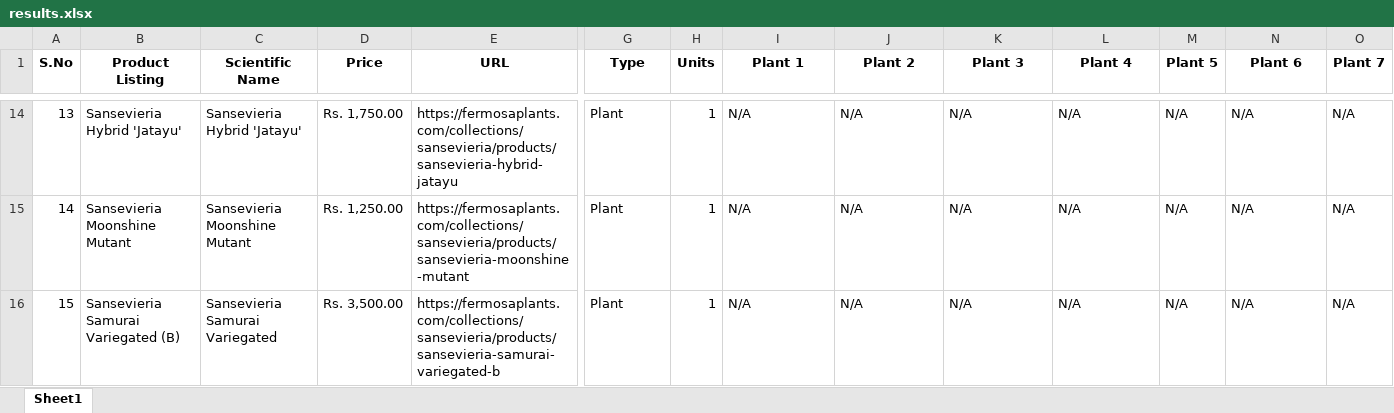
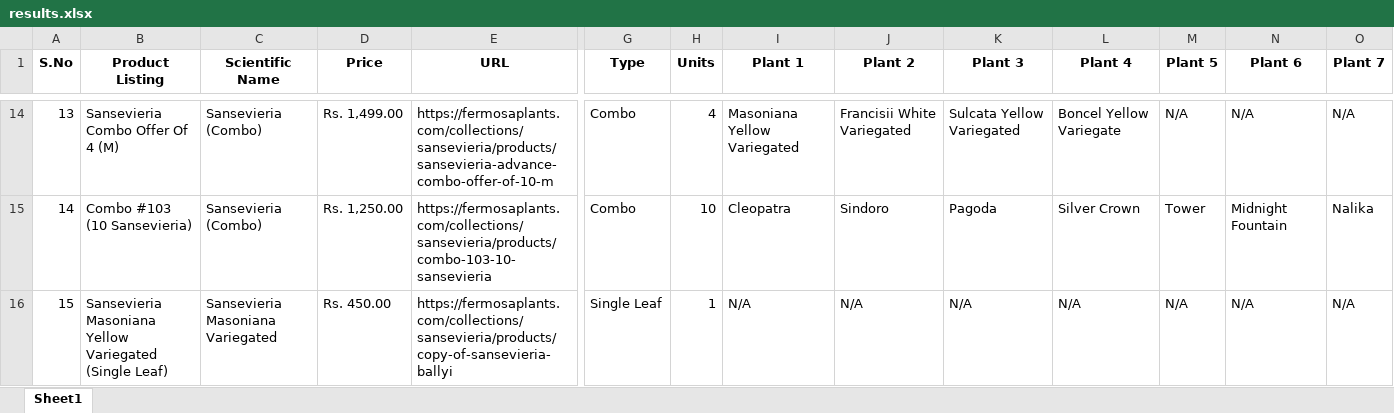
Before and after one commit to AhanJainTTN/Bootcamp, an Excel workbook: Week_03_Python_for_Development/Day_02_Regular_Expression_and_Text_Processing/Exercises/ex_02_fermosa_scraper/files/results.xlsx, sheet Sheet1, drawn as a sheet; only a part is shown, gaps mark what is left out; values as stored, in another font and other column widths than the file's, no borders; the diff covers the shown part only; the diff names each change by its address in the sheet, - before the commit and + after, or states it on an @@ line.

```diff
--- a/Week_03_Python_for_Development/Day_02_Regular_Expression_and_Text_Processing/Exercises/ex_02_fermosa_scraper/files/results.xlsx (sheet Sheet1)
+++ b/Week_03_Python_for_Development/Day_02_Regular_Expression_and_Text_Processing/Exercises/ex_02_fermosa_scraper/files/results.xlsx (sheet Sheet1)
-B14 (Product Listing): Sansevieria Hybrid 'Jatayu'
+B14 (Product Listing): Sansevieria Combo Offer Of 4 (M)
-C14 (Scientific Name): Sansevieria Hybrid 'Jatayu'
+C14 (Scientific Name): Sansevieria (Combo)
-D14 (Price): Rs. 1,750.00
+D14 (Price): Rs. 1,499.00
-E14 (URL): https://fermosaplants.com/collections/sansevieria/products/sansevieria-hybrid-jatayu
+E14 (URL): https://fermosaplants.com/collections/sansevieria/products/sansevieria-advance-combo-offer-of-10-m
-G14:G15 (Type): Plant
+G14:G15 (Type): Combo
-H14 (Units): 1
+H14 (Units): 4
-I14 (Plant 1): N/A
+I14 (Plant 1): Masoniana Yellow Variegated
-J14 (Plant 2): N/A
+J14 (Plant 2): Francisii White Variegated
-K14 (Plant 3): N/A
+K14 (Plant 3): Sulcata Yellow Variegated
-L14 (Plant 4): N/A
+L14 (Plant 4): Boncel Yellow Variegate
-B15 (Product Listing): Sansevieria Moonshine Mutant
+B15 (Product Listing): Combo #103 (10 Sansevieria)
-C15 (Scientific Name): Sansevieria Moonshine Mutant
+C15 (Scientific Name): Sansevieria (Combo)
-E15 (URL): https://fermosaplants.com/collections/sansevieria/products/sansevieria-moonshine-mutant
+E15 (URL): https://fermosaplants.com/collections/sansevieria/products/combo-103-10-sansevieria
-H15 (Units): 1
+H15 (Units): 10
-I15 (Plant 1): N/A
+I15 (Plant 1): Cleopatra
-J15 (Plant 2): N/A
+J15 (Plant 2): Sindoro
-K15 (Plant 3): N/A
+K15 (Plant 3): Pagoda
-L15 (Plant 4): N/A
+L15 (Plant 4): Silver Crown
-M15 (Plant 5): N/A
+M15 (Plant 5): Tower
-N15 (Plant 6): N/A
+N15 (Plant 6): Midnight Fountain
-O15 (Plant 7): N/A
+O15 (Plant 7): Nalika
-B16 (Product Listing): Sansevieria Samurai Variegated (B)
+B16 (Product Listing): Sansevieria Masoniana Yellow Variegated (Single Leaf)
-C16 (Scientific Name): Sansevieria Samurai Variegated
+C16 (Scientific Name): Sansevieria Masoniana Variegated
-D16 (Price): Rs. 3,500.00
+D16 (Price): Rs. 450.00
-E16 (URL): https://fermosaplants.com/collections/sansevieria/products/sansevieria-samurai-variegated-b
+E16 (URL): https://fermosaplants.com/collections/sansevieria/products/copy-of-sansevieria-ballyi
-G16 (Type): Plant
+G16 (Type): Single Leaf
```
Also changed, not shown: 1325 edited cells elsewhere in this sheet, 2 other files.
